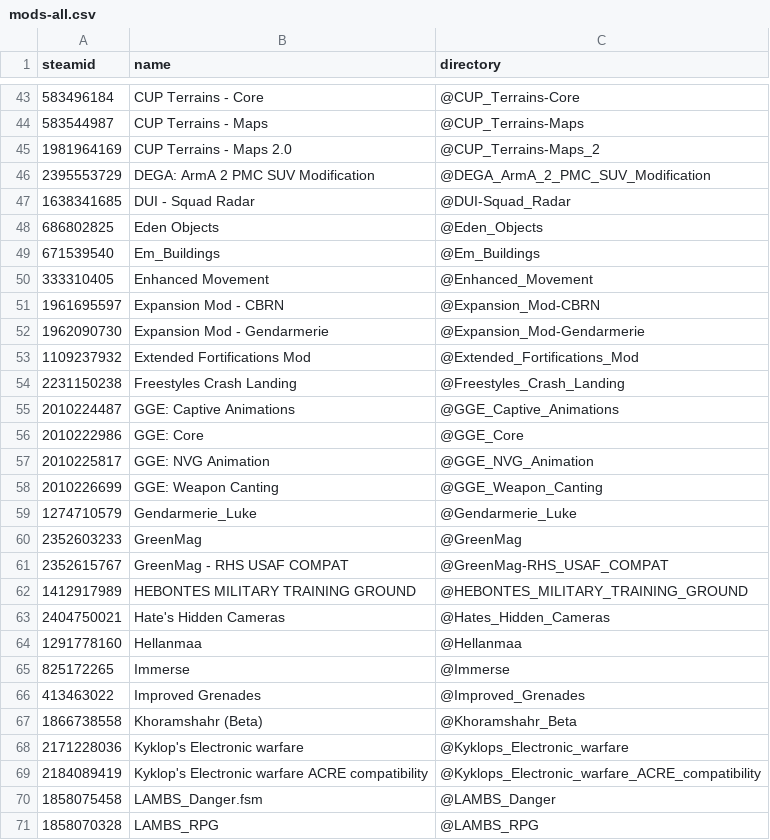
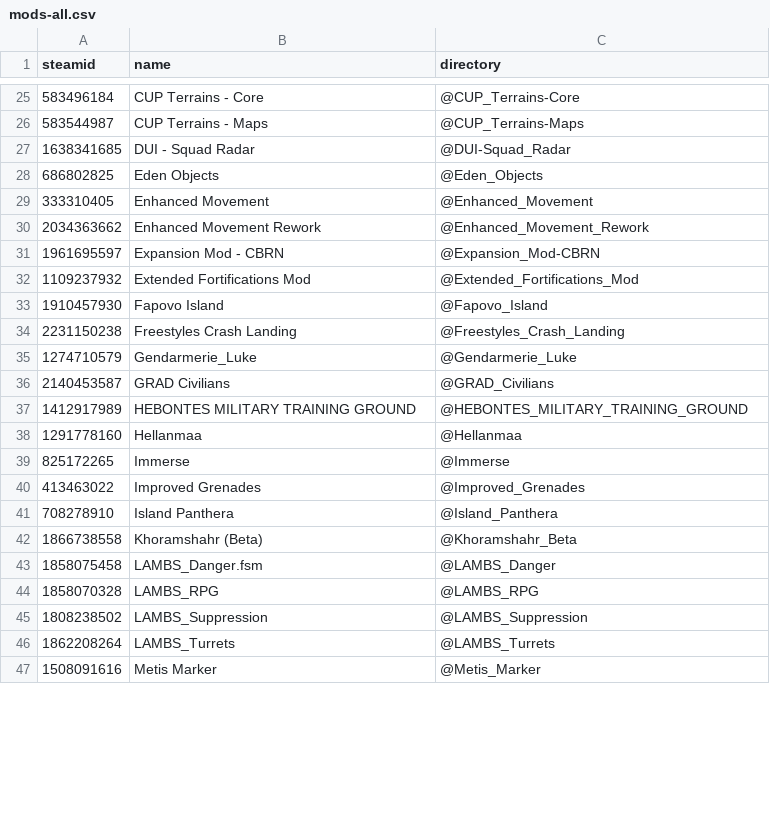
Before and after one commit to AMB-Coding/amb-arma-mods, a CSV file: mods-all.csv, drawn as a sheet; only a part is shown, gaps mark what is left out; the shorter side is filled out with more unchanged rows; the diff covers the shown part only.

```diff
--- a/mods-all.csv
+++ b/mods-all.csv
@@ -44,21 +26,13 @@ steamid,name,directory
 583544987,CUP Terrains - Maps,@CUP_Terrains-Maps
-1981964169,CUP Terrains - Maps 2.0,@CUP_Terrains-Maps_2
-2395553729,DEGA: ArmA 2 PMC SUV Modification,@DEGA_ArmA_2_PMC_SUV_Modification
 1638341685,DUI - Squad Radar,@DUI-Squad_Radar
 686802825,Eden Objects,@Eden_Objects
-671539540,Em_Buildings,@Em_Buildings
 333310405,Enhanced Movement,@Enhanced_Movement
+2034363662,Enhanced Movement Rework,@Enhanced_Movement_Rework
 1961695597,Expansion Mod - CBRN,@Expansion_Mod-CBRN
-1962090730,Expansion Mod - Gendarmerie,@Expansion_Mod-Gendarmerie
 1109237932,Extended Fortifications Mod,@Extended_Fortifications_Mod
+1910457930,Fapovo Island,@Fapovo_Island
 2231150238,Freestyles Crash Landing,@Freestyles_Crash_Landing
-2010224487,GGE: Captive Animations,@GGE_Captive_Animations
-2010222986,GGE: Core,@GGE_Core
-2010225817,GGE: NVG Animation,@GGE_NVG_Animation
-2010226699,GGE: Weapon Canting,@GGE_Weapon_Canting
 1274710579,Gendarmerie_Luke,@Gendarmerie_Luke
-2352603233,GreenMag,@GreenMag
-2352615767,GreenMag - RHS USAF COMPAT,@GreenMag-RHS_USAF_COMPAT
+2140453587,GRAD Civilians,@GRAD_Civilians
 1412917989,HEBONTES MILITARY TRAINING GROUND,@HEBONTES_MILITARY_TRAINING_GROUND
-2404750021,Hate's Hidden Cameras,@Hates_Hidden_Cameras
 1291778160,Hellanmaa,@Hellanmaa
@@ -66,5 +40,4 @@ steamid,name,directory
 413463022,Improved Grenades,@Improved_Grenades
+708278910,Island Panthera,@Island_Panthera
 1866738558,Khoramshahr (Beta),@Khoramshahr_Beta
-2171228036,Kyklop's Electronic warfare,@Kyklops_Electronic_warfare
-2184089419,Kyklop's Electronic warfare ACRE compatibility,@Kyklops_Electronic_warfare_ACRE_compatibility
 1858075458,LAMBS_Danger.fsm,@LAMBS_Danger
```
Also changed, not shown: 7 added rows, 28 removed rows, 1 moved row and 2 edited cells elsewhere in this file, mods-daa-core.csv.
